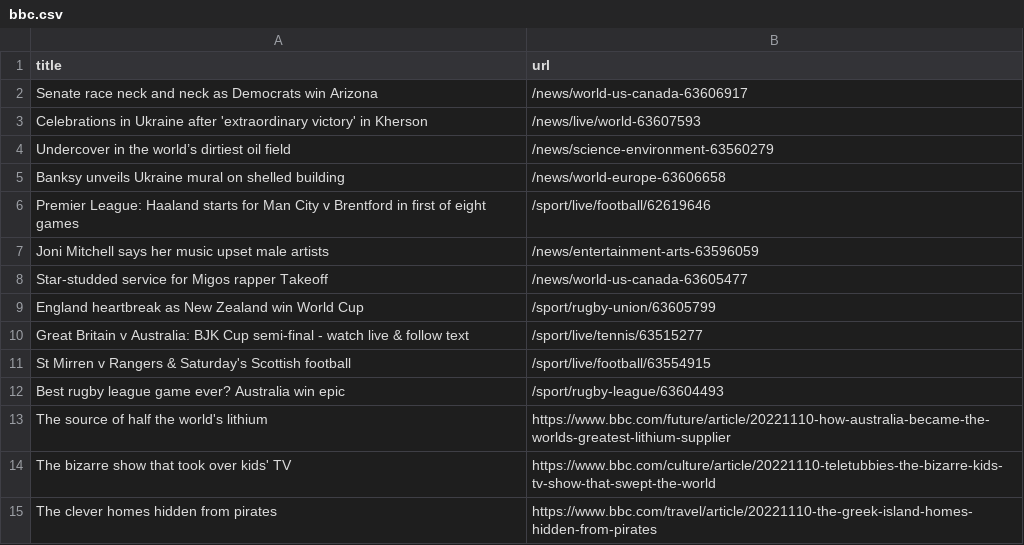
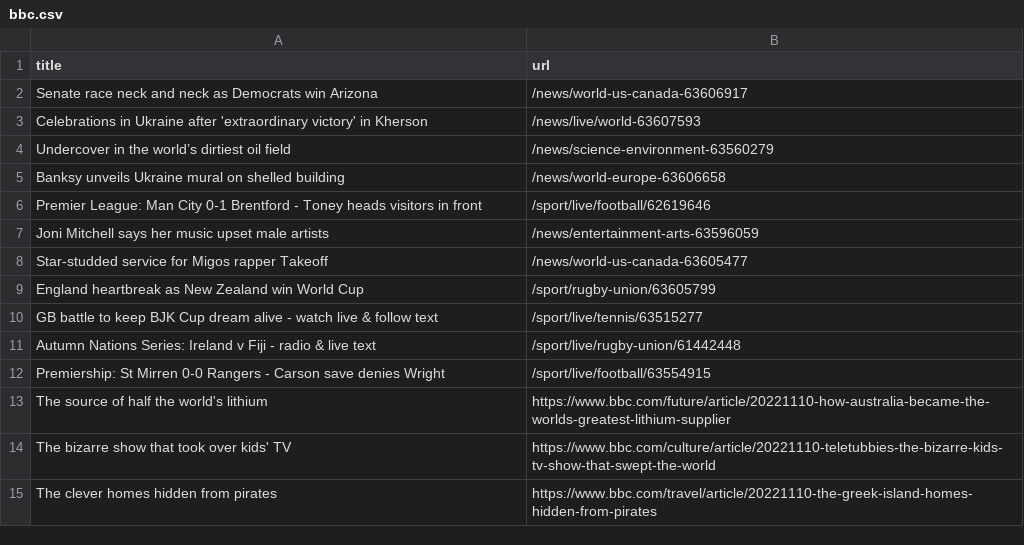
Before and after one commit to stanleydai/automatic-scraper, a CSV file: bbc.csv, drawn as a sheet; only a part is shown.

```diff
--- a/bbc.csv
+++ b/bbc.csv
@@ -5,3 +5,3 @@ Undercover in the world’s dirtiest oil field,/news/science-environment-6356027
 Banksy unveils Ukraine mural on shelled building,/news/world-europe-63606658
-Premier League: Haaland starts for Man City v Brentford in first of eight games,/sport/live/football/62619646
+Premier League: Man City 0-1 Brentford - Toney heads visitors in front,/sport/live/football/62619646
 Joni Mitchell says her music upset male artists,/news/entertainment-arts-63596059
@@ -9,5 +9,5 @@ Star-studded service for Migos rapper Takeoff,/news/world-us-canada-63605477
 England heartbreak as New Zealand win World Cup,/sport/rugby-union/63605799
-Great Britain v Australia: BJK Cup semi-final - watch live & follow text,/sport/live/tennis/63515277
-St Mirren v Rangers & Saturday's Scottish football,/sport/live/football/63554915
-Best rugby league game ever? Australia win epic,/sport/rugby-league/63604493
+GB battle to keep BJK Cup dream alive - watch live & follow text,/sport/live/tennis/63515277
+Autumn Nations Series: Ireland v Fiji - radio & live text,/sport/live/rugby-union/61442448
+Premiership: St Mirren 0-0 Rangers - Carson save denies Wright,/sport/live/football/63554915
 The source of half the world's lithium,https://www.bbc.com/future/article/20221110-how-australia-became-the-worlds-greatest-lithium-supplier
```
